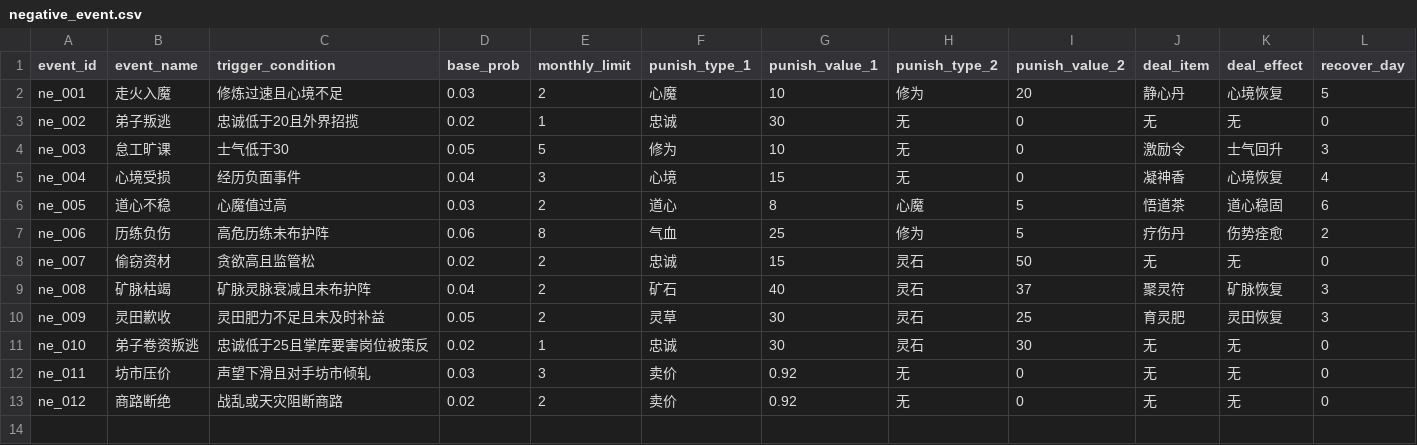
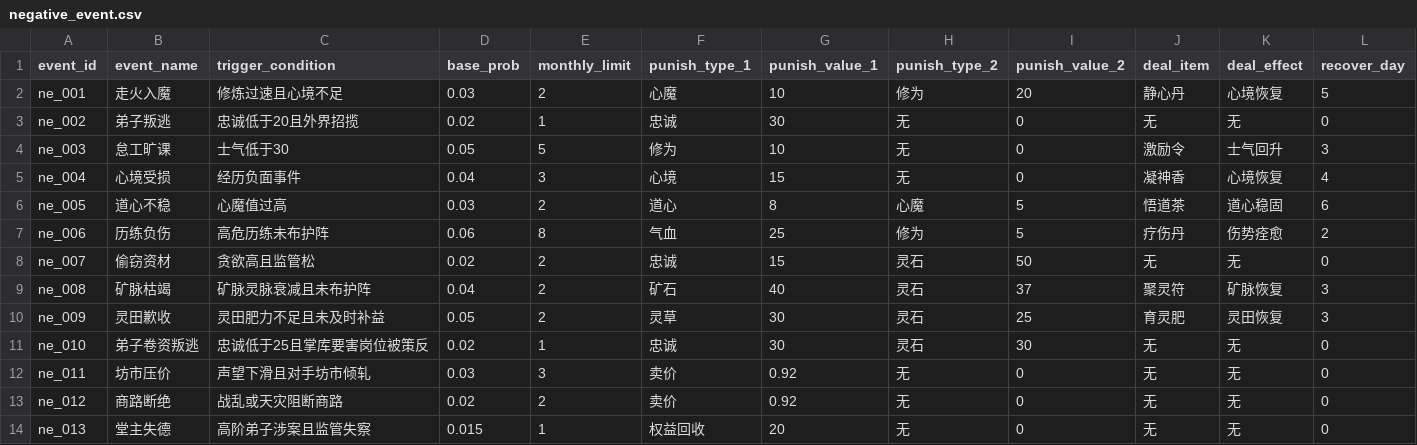
Before and after one commit to ytysean/xiuxain---game, a CSV file: config/negative_event.csv, drawn as a sheet; only a part is shown; rows hold the shown columns only; the diff names each change by its address in the sheet, - before the commit and + after, or states it on an @@ line.

Commit message:
feat(economy): D4 负面影响经济侧延后项闭合（声望外部类激活 + 品级权限类补做）
- negative_event.csv: +ne_013（堂主失德·权益回收/治理失序罚金20）；punish_type 新增枚举 权益回收
- 经济阀门.csv: neg_reputation/neg_grade_perm 0→1 激活；说明对齐 D4 实际
- game_state.gd: 坊市实价()消费_坊市负面卖价下限(0.92) + 月度重置(L1357)；_punish类别补 权益回收→品级权限；_负面事件结算新增 权益回收 分支 + _权益回收惩处()(罢免阶位+罚金入Σ≤62)
- check_resource_redline.py: 第11闸挂 D4 块（守护 + Layer A/C/D + ne_011/012/013 存在性）
- validate_all.py: punish_type 枚举白名单补 权益回收（闭环必需）
- design/08-功能提案/13-D4实现规格_数据对齐版.md: 数据对齐版实现规格

质量门: pre_f5 25/25 PASS, EXIT 0, 零战斗触碰

规格决策/偏离(5项): ① 声望类激活 D3 浅接线(坊市实价×0.92；已知语义偏差=坊市实为买价,乘0.92使玩家买更便宜,与"坊市压价=负面"措辞略反,记录技术债,待另立项 sell-rate) ② 品级类否决"堂口产出×(1-p%)"(无锚点),改治理失序罚金20(用户授权备选) ③ 降级不独立成枚举(语义"省支出非受损"矛盾,吸收进罢免动作) ④ O2 本批不补忠诚(罢免阶位无忠诚逻辑,罚金已保证惩罚>0,非阻断) ⑤ validate_all 枚举补 权益回收

NFC 风险前置: 中文名文件经 git-cjk-filename-safety stage_cjk.py(hash-object -w + update-index)按真实名入索引,无幽灵名/无重复。

```diff
--- a/config/negative_event.csv
+++ b/config/negative_event.csv
+row 14: ne_013 | 堂主失德 | 高阶弟子涉案且监管失察 | 0.015 | 1 | 权益回收 | 20 | 无 | 0 | 无 | 无 | 0
```
Also changed, not shown: config/经济阀门.csv, 5 other files.
